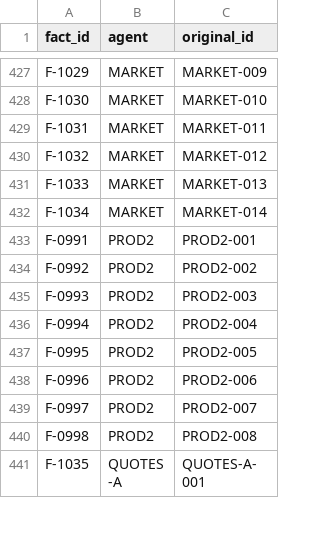
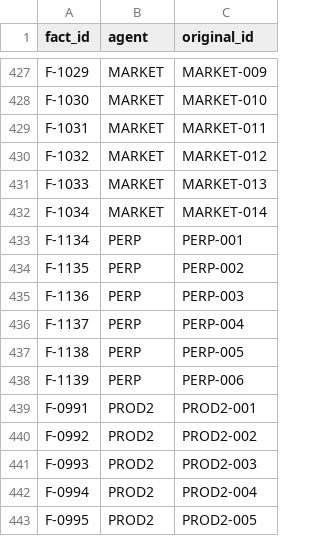
Before and after one commit to Mo-zZaAa/learning_tokens, a CSV file: db/_fact_id_map.csv, drawn as a sheet; only a part is shown, gaps mark what is left out; the shorter side is filled out with more unchanged rows; the diff names each change by its address in the sheet, - before the commit and + after, or states it on an @@ line.

```diff
--- a/db/_fact_id_map.csv
+++ b/db/_fact_id_map.csv
+row 433: F-1134 | PERP | PERP-001
+row 434: F-1135 | PERP | PERP-002
+row 435: F-1136 | PERP | PERP-003
+row 436: F-1137 | PERP | PERP-004
+row 437: F-1138 | PERP | PERP-005
+row 438: F-1139 | PERP | PERP-006
```
Also changed, not shown: db/facts.csv, db/sources.csv, 20 other files.
